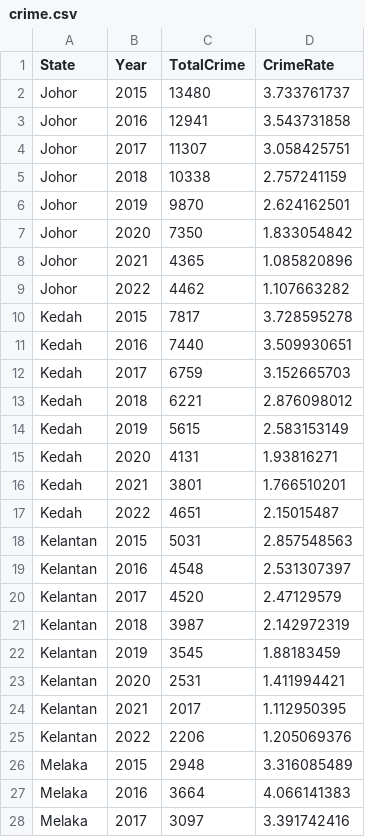
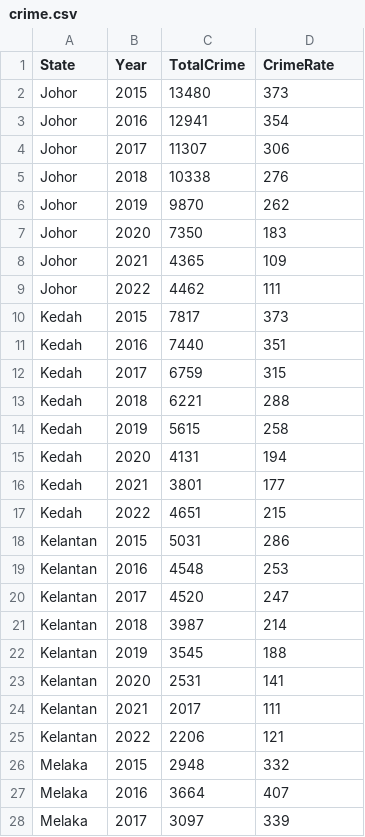
Before and after one commit to ChinSuetYuen/FIT3179, a CSV file: DV2_Draft1/crime.csv, drawn as a sheet; only a part is shown; the diff covers the shown part only.

Commit message:
Update CrimeRate

```diff
--- a/DV2_Draft1/crime.csv
+++ b/DV2_Draft1/crime.csv
@@ -1,28 +1,28 @@
 State,Year,TotalCrime,CrimeRate
-Johor,2015,13480,3.733761737
-Johor,2016,12941,3.543731858
-Johor,2017,11307,3.058425751
-Johor,2018,10338,2.757241159
-Johor,2019,9870,2.624162501
-Johor,2020,7350,1.833054842
-Johor,2021,4365,1.085820896
-Johor,2022,4462,1.107663282
-Kedah,2015,7817,3.728595278
-Kedah,2016,7440,3.509930651
-Kedah,2017,6759,3.152665703
-Kedah,2018,6221,2.876098012
-Kedah,2019,5615,2.583153149
-Kedah,2020,4131,1.93816271
-Kedah,2021,3801,1.766510201
-Kedah,2022,4651,2.15015487
-Kelantan,2015,5031,2.857548563
-Kelantan,2016,4548,2.531307397
-Kelantan,2017,4520,2.47129579
-Kelantan,2018,3987,2.142972319
-Kelantan,2019,3545,1.88183459
-Kelantan,2020,2531,1.411994421
-Kelantan,2021,2017,1.112950395
-Kelantan,2022,2206,1.205069376
-Melaka,2015,2948,3.316085489
-Melaka,2016,3664,4.066141383
-Melaka,2017,3097,3.391742416
+Johor,2015,13480,373
+Johor,2016,12941,354
+Johor,2017,11307,306
+Johor,2018,10338,276
+Johor,2019,9870,262
+Johor,2020,7350,183
+Johor,2021,4365,109
+Johor,2022,4462,111
+Kedah,2015,7817,373
+Kedah,2016,7440,351
+Kedah,2017,6759,315
+Kedah,2018,6221,288
+Kedah,2019,5615,258
+Kedah,2020,4131,194
+Kedah,2021,3801,177
+Kedah,2022,4651,215
+Kelantan,2015,5031,286
+Kelantan,2016,4548,253
+Kelantan,2017,4520,247
+Kelantan,2018,3987,214
+Kelantan,2019,3545,188
+Kelantan,2020,2531,141
+Kelantan,2021,2017,111
+Kelantan,2022,2206,121
+Melaka,2015,2948,332
+Melaka,2016,3664,407
+Melaka,2017,3097,339
```
Also changed, not shown: 85 edited cells elsewhere in this file, DV2_Draft1/fullcrime.csv, DV2_Draft1/map.csv, 4 other files.
